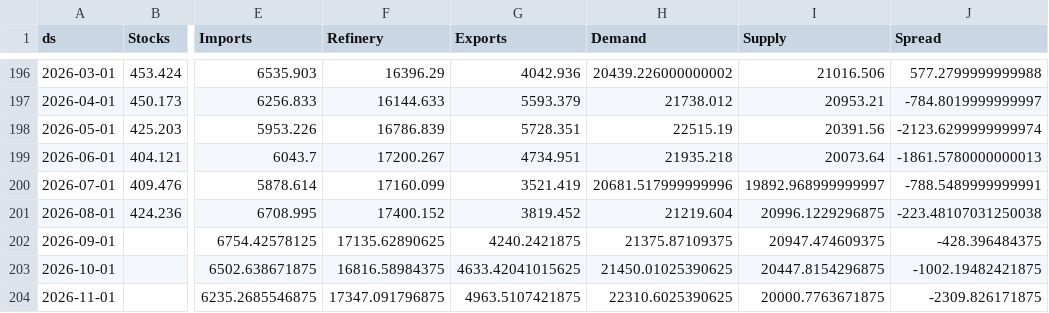
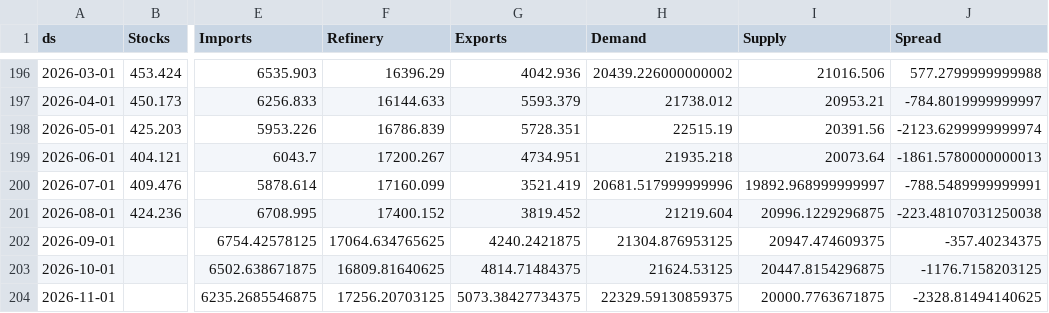
Before and after one commit to JacobBerlinUT/oil-s-d-model, a CSV file: df_merged2.csv, drawn as a sheet; only a part is shown, gaps mark what is left out; the diff names each change by its address in the sheet, - before the commit and + after, or states it on an @@ line.

```diff
--- a/df_merged2.csv
+++ b/df_merged2.csv
-F202 (Refinery): 17135.62890625
+F202 (Refinery): 17064.634765625
-H202 (Demand): 21375.87109375
+H202 (Demand): 21304.876953125
-J202 (Spread): -428.396484375
+J202 (Spread): -357.40234375
-F203 (Refinery): 16816.58984375
+F203 (Refinery): 16809.81640625
-G203 (Exports): 4633.42041015625
+G203 (Exports): 4814.71484375
-H203 (Demand): 21450.01025390625
+H203 (Demand): 21624.53125
-J203 (Spread): -1002.19482421875
+J203 (Spread): -1176.7158203125
-F204 (Refinery): 17347.091796875
+F204 (Refinery): 17256.20703125
-G204 (Exports): 4963.5107421875
+G204 (Exports): 5073.38427734375
-H204 (Demand): 22310.6025390625
+H204 (Demand): 22329.59130859375
-J204 (Spread): -2309.826171875
+J204 (Spread): -2328.81494140625
```
